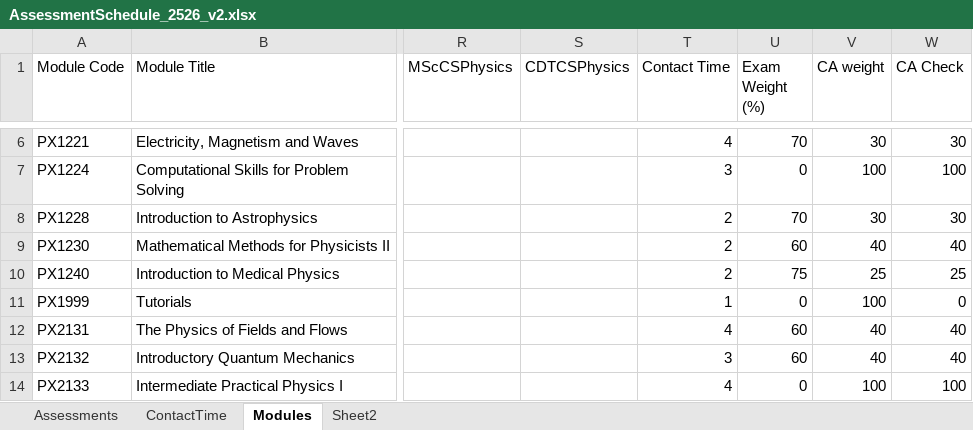
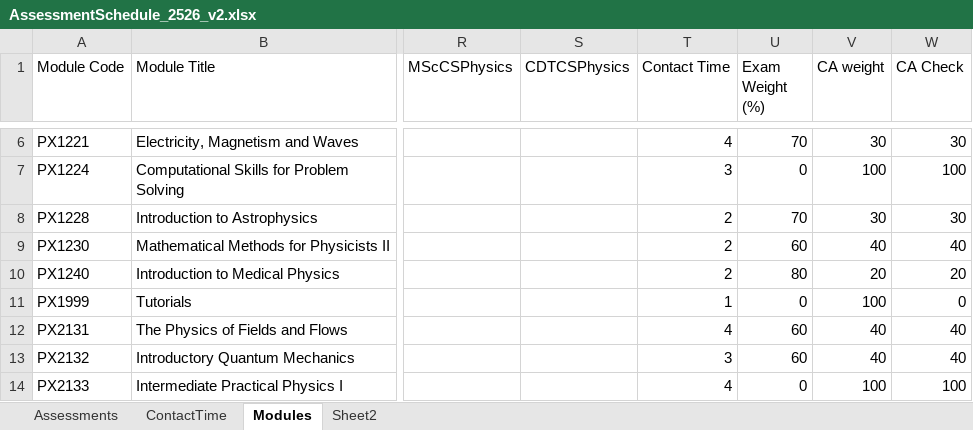
Before and after one commit to chrisnorth/workload-model, an Excel workbook: AssessmentSchedule_2526_v2.xlsx, sheet Modules, drawn as a sheet; only a part is shown, gaps mark what is left out; values as stored, in another font and other column widths than the file's, no borders; conditional formats and table styles not drawn; the diff names each change by its address in the sheet, - before the commit and + after, or states it on an @@ line.

```diff
--- a/AssessmentSchedule_2526_v2.xlsx (sheet Modules)
+++ b/AssessmentSchedule_2526_v2.xlsx (sheet Modules)
-U10 (Exam Weight (%)): 75
+U10 (Exam Weight (%)): 80
-V10 (CA weight): 25
+V10 (CA weight): 20
-W10 (CA Check): 25
+W10 (CA Check): 20
```
Also changed, not shown: sheet Assessments, sheet Sheet2.
